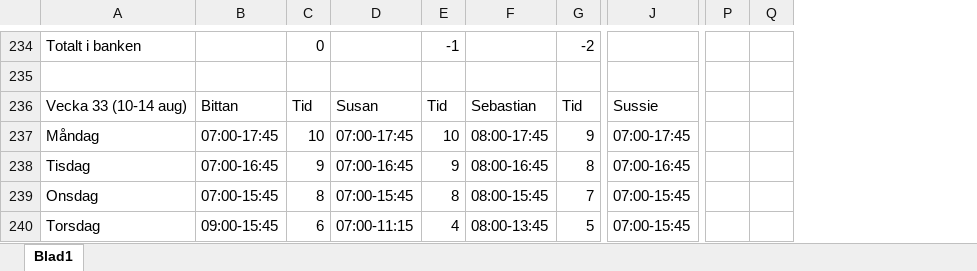
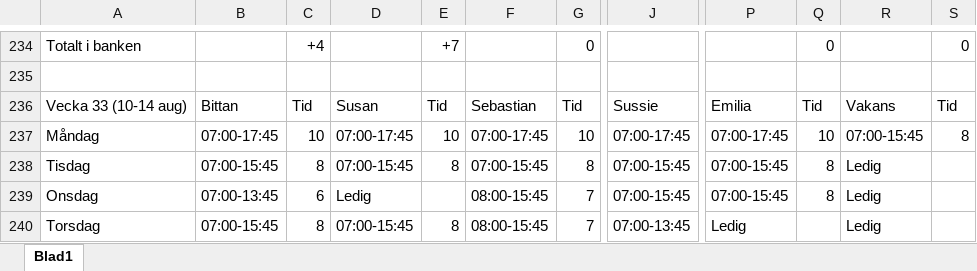
Before and after one commit to Kalaskungen-SE/apps, an Excel workbook: SCHEMA KALASKUNGEN CLAUDE MASTER.xlsx, sheet Blad1, drawn as a sheet; only a part is shown, gaps mark what is left out; values as stored, in another font and other column widths than the file's, no cell formats; removed rows and columns are numbered as before the commit, all else as after; the diff covers the shown part only; the diff names each change by its address in the sheet, - before the commit and + after, or states it on an @@ line.

```diff
--- a/SCHEMA KALASKUNGEN CLAUDE MASTER.xlsx (sheet Blad1)
+++ b/SCHEMA KALASKUNGEN CLAUDE MASTER.xlsx (sheet Blad1)
-column P, empty
-column Q, empty
+column P, rows 236-240: Emilia | 07:00-17:45 | 07:00-15:45 | 07:00-15:45 | Ledig
+column Q, rows 234-239: 0 |  | Tid | 10 | 8 | 8
+column R, rows 236-240: Vakans | 07:00-15:45 | Ledig | Ledig | Ledig
+column S, rows 234-237: 0 |  | Tid | 8
-C234: 0
+C234: +4
-E234: -1
+E234: +7
-G234: -2
+G234: 0
-F237: 08:00-17:45
+F237: 07:00-17:45
-G237: 9
+G237: 10
-B238: 07:00-16:45
+B238: 07:00-15:45
-C238: 9
+C238: 8
-D238: 07:00-16:45
+D238: 07:00-15:45
-E238: 9
+E238: 8
-F238: 08:00-16:45
+F238: 07:00-15:45
-J238: 07:00-16:45
+J238: 07:00-15:45
-B239: 07:00-15:45
+B239: 07:00-13:45
-C239: 8
+C239: 6
-D239: 07:00-15:45
+D239: Ledig
-E239: 8
+E239: (empty)
-B240: 09:00-15:45
+B240: 07:00-15:45
-C240: 6
+C240: 8
-D240: 07:00-11:15
+D240: 07:00-15:45
-E240: 4
+E240: 8
-F240: 08:00-13:45
+F240: 08:00-15:45
-G240: 5
+G240: 7
-J240: 07:00-15:45
+J240: 07:00-13:45
```
Also changed, not shown: 66 added rows, 6 removed rows and 214 edited cells elsewhere in this sheet, cell formats.
